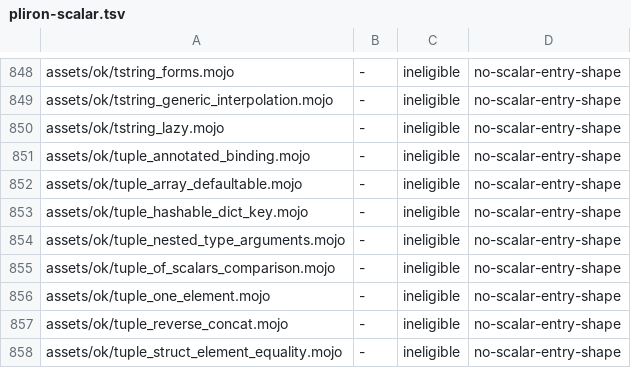
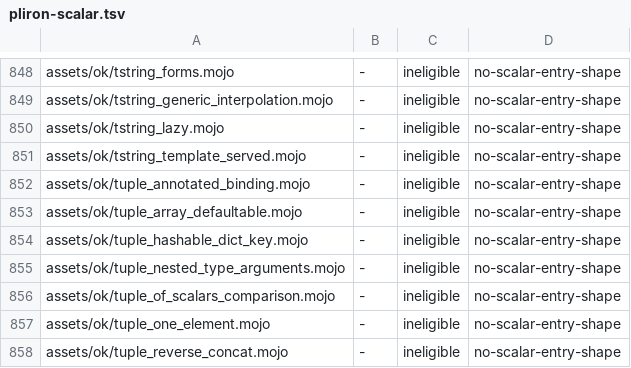
Before and after one commit to bpr/mojito, a TSV file: conformance/pliron-scalar.tsv, drawn as a sheet; only a part is shown, gaps mark what is left out; the shorter side is filled out with more unchanged rows.

Commit message:
A `t"…"` literal is now written by the checker in one pass as a call of the bundled `__make_tstring`, named by module path as at the pin, replacing the driver's request, the elaborator's rewrite, and MIR's eager concatenation fallback. A t-string in a template-served generic body now runs natively, and a `Copyable` but not `ImplicitlyCopyable` interpolated place no longer fails as an implicit copy.

```diff
--- a/conformance/pliron-scalar.tsv
+++ b/conformance/pliron-scalar.tsv
@@ -850,2 +850,3 @@ assets/ok/tstring_generic_interpolation.mojo	-	ineligible	no-scalar-entry-shape
 assets/ok/tstring_lazy.mojo	-	ineligible	no-scalar-entry-shape
+assets/ok/tstring_template_served.mojo	-	ineligible	no-scalar-entry-shape
 assets/ok/tuple_annotated_binding.mojo	-	ineligible	no-scalar-entry-shape
```
Also changed, not shown: conformance/assets-mojo-rejects.tsv, conformance/pliron-parity.tsv, 28 other files.
